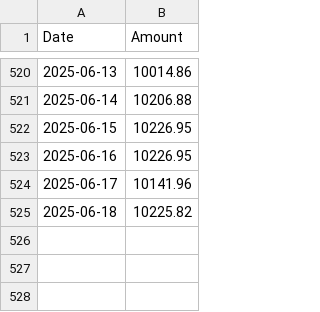
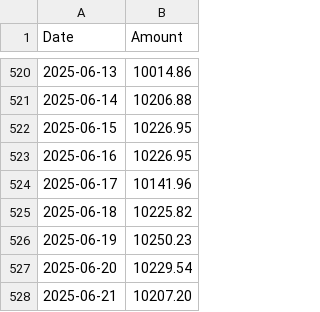
Before and after one commit to fosskingdom/Datasets-for-ML, a CSV file: e-gold.csv, drawn as a sheet; only a part is shown, gaps mark what is left out.

Commit message:
Update e-gold.csv (2025-06-19 to 2025-06-21)

```diff
--- a/e-gold.csv
+++ b/e-gold.csv
@@ -525 +525,4 @@ Date,Amount
 2025-06-18,10225.82
+2025-06-19,10250.23
+2025-06-20,10229.54
+2025-06-21,10207.20
```
